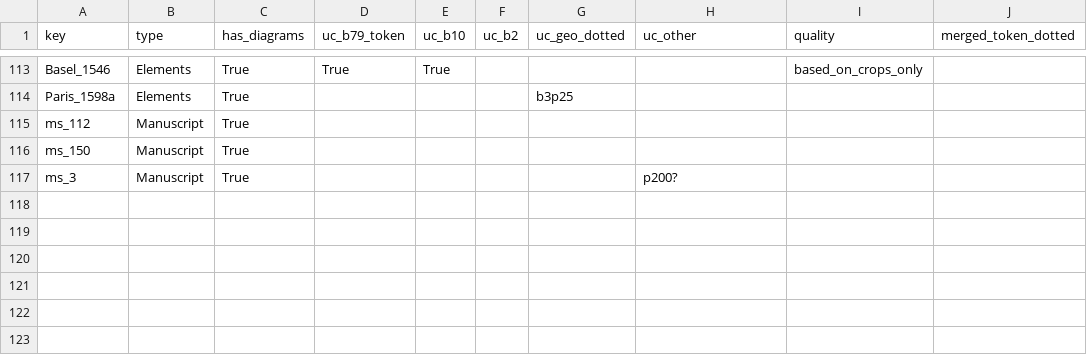
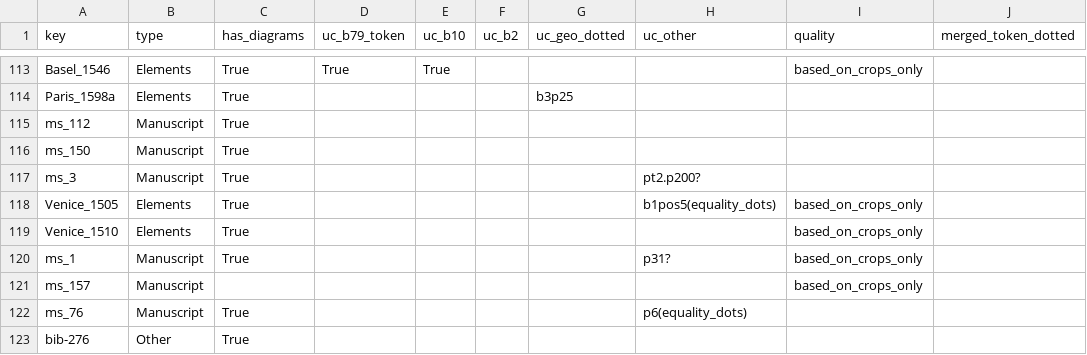
Before and after one commit to ReallyLiri/elements-title-pages, a CSV file: public/docs/dotted_lines.csv, drawn as a sheet; only a part is shown, gaps mark what is left out.

Commit message:
dotted

```diff
--- a/public/docs/dotted_lines.csv
+++ b/public/docs/dotted_lines.csv
@@ -116,2 +116,8 @@ ms_112,Manuscript,True,,,,,,,
 ms_150,Manuscript,True,,,,,,,
-ms_3,Manuscript,True,,,,,p200?,,
+ms_3,Manuscript,True,,,,,pt2.p200?,,
+Venice_1505,Elements,True,,,,,b1pos5(equality_dots),based_on_crops_only,
+Venice_1510,Elements,True,,,,,,based_on_crops_only,
+ms_1,Manuscript,True,,,,,p31?,based_on_crops_only,
+ms_157,Manuscript,,,,,,,based_on_crops_only,
+ms_76,Manuscript,True,,,,,p6(equality_dots),,
+bib-276,Other,True,,,,,,,
```
